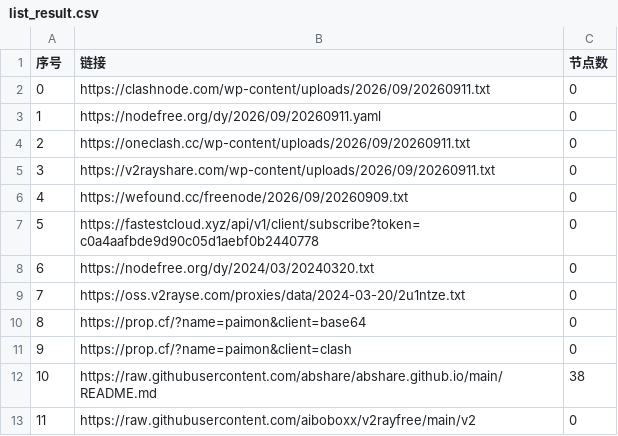
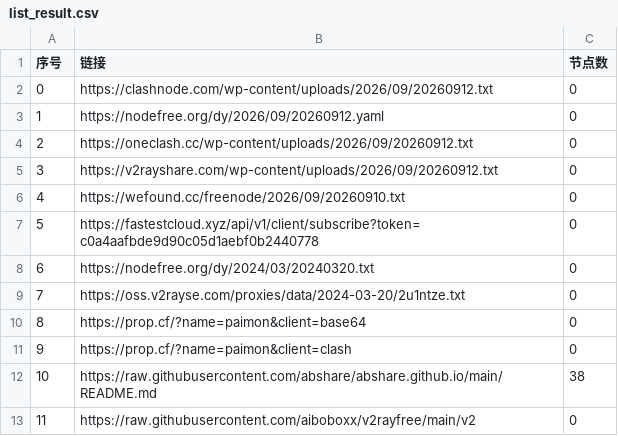
Before and after one commit to prhom-jpg/AutoMergePublicNodes, a CSV file: list_result.csv, drawn as a sheet; only a part is shown.

```diff
--- a/list_result.csv
+++ b/list_result.csv
@@ -1,7 +1,7 @@
 序号,链接,节点数
-0,https://clashnode.com/wp-content/uploads/2026/09/20260911.txt,0
-1,https://nodefree.org/dy/2026/09/20260911.yaml,0
-2,https://oneclash.cc/wp-content/uploads/2026/09/20260911.txt,0
-3,https://v2rayshare.com/wp-content/uploads/2026/09/20260911.txt,0
-4,https://wefound.cc/freenode/2026/09/20260909.txt,0
+0,https://clashnode.com/wp-content/uploads/2026/09/20260912.txt,0
+1,https://nodefree.org/dy/2026/09/20260912.yaml,0
+2,https://oneclash.cc/wp-content/uploads/2026/09/20260912.txt,0
+3,https://v2rayshare.com/wp-content/uploads/2026/09/20260912.txt,0
+4,https://wefound.cc/freenode/2026/09/20260910.txt,0
 5,https://fastestcloud.xyz/api/v1/client/subscribe?token=c0a4aafbde9d90c05d1aebf0b2440778,0
```
Also changed, not shown: 2 other files.
